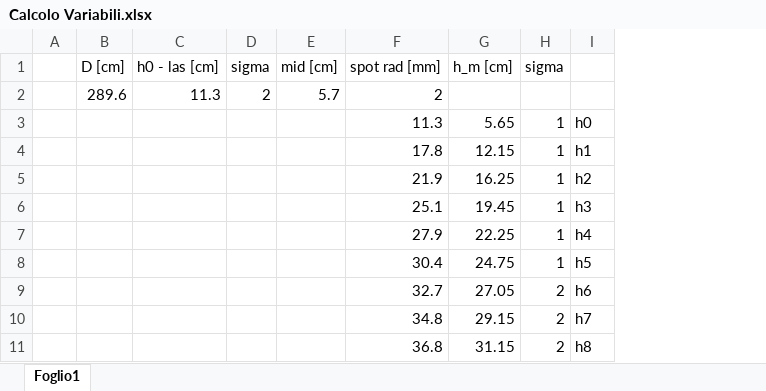
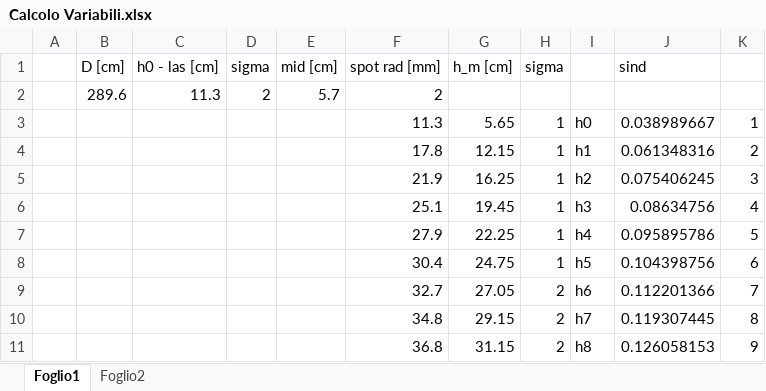
Before and after one commit to BernardoTomelleri/Lab3, an Excel workbook: Es Intf/data/Calcolo Variabili.xlsx, sheet Foglio1, drawn as a sheet; only a part is shown; values as stored, in another font and other column widths than the file's, no borders; charts and pictures not drawn; the diff names each change by its address in the sheet, - before the commit and + after, or states it on an @@ line.

```diff
--- a/Es Intf/data/Calcolo Variabili.xlsx (sheet Foglio1)
+++ b/Es Intf/data/Calcolo Variabili.xlsx (sheet Foglio1)
+sheet tab: Foglio2
+column J (sind), rows 3-11: 0.038989667 | 0.061348316 | 0.075406245 | 0.08634756 | 0.095895786 | 0.104398756 | 0.112201366 | 0.119307445 | 0.126058153
+column K, rows 3-11: 1 | 2 | 3 | 4 | 5 | 6 | 7 | 8 | 9
```
Also changed, not shown: charts or pictures, 56 other files.
